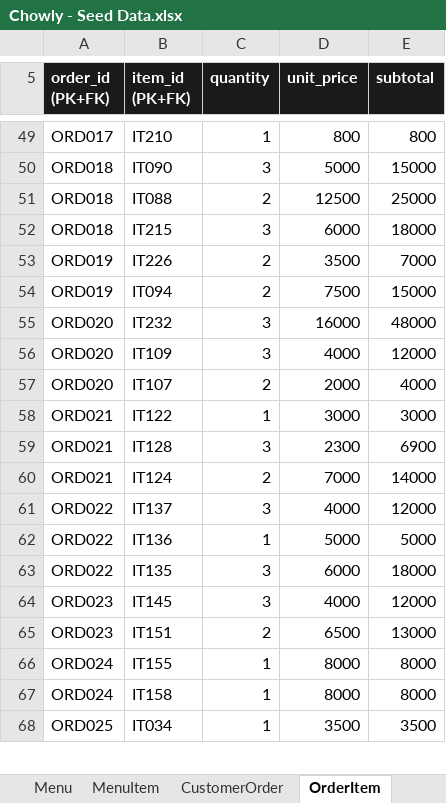
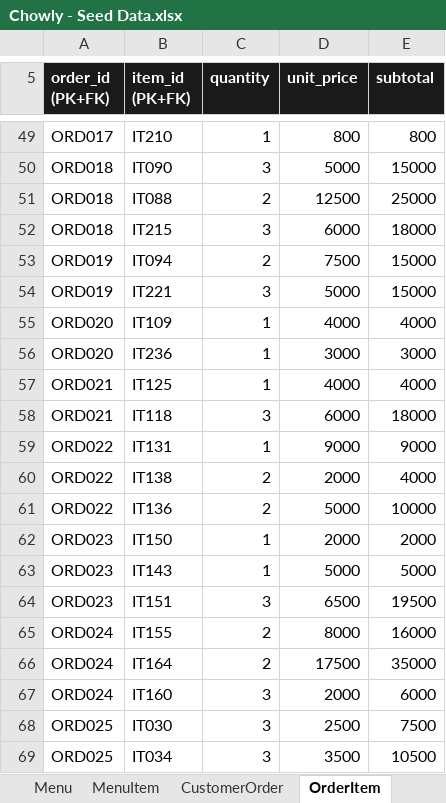
Before and after one commit to Thatguy-tobi/Chowly, an Excel workbook: Chowly - Seed Data.xlsx, sheet OrderItem, drawn as a sheet; only a part is shown, gaps mark what is left out; values as stored, in another font and other column widths than the file's, no borders; removed rows and columns are numbered as before the commit, all else as after; the diff covers the shown part only; the diff names each change by its address in the sheet, - before the commit and + after, or states it on an @@ line.

Commit message:
Keep in-flight orders current and stop ratings on unserved orders

```diff
--- a/Chowly - Seed Data.xlsx (sheet OrderItem)
+++ b/Chowly - Seed Data.xlsx (sheet OrderItem)
-row 53: ORD019 | IT226 | 2 | 3500 | 7000
-row 55: ORD020 | IT232 | 3 | 16000 | 48000
+row 54: ORD019 | IT221 | 3 | 5000 | 15000
-C55 (quantity): 3
+C55 (quantity): 1
-E55 (subtotal): 12000
+E55 (subtotal): 4000
-row 57: ORD020 | IT107 | 2 | 2000 | 4000
-A56 (order_id (PK+FK)): ORD021
+A56 (order_id (PK+FK)): ORD020
-B56 (item_id (PK+FK)): IT122
+B56 (item_id (PK+FK)): IT236
+row 57: ORD021 | IT125 | 1 | 4000 | 4000
-B58 (item_id (PK+FK)): IT128
+B58 (item_id (PK+FK)): IT118
-D58 (unit_price): 2300
+D58 (unit_price): 6000
-E58 (subtotal): 6900
+E58 (subtotal): 18000
-row 60: ORD021 | IT124 | 2 | 7000 | 14000
-row 61: ORD022 | IT137 | 3 | 4000 | 12000
+row 59: ORD022 | IT131 | 1 | 9000 | 9000
+row 60: ORD022 | IT138 | 2 | 2000 | 4000
-C61 (quantity): 1
+C61 (quantity): 2
-E61 (subtotal): 5000
+E61 (subtotal): 10000
-row 63: ORD022 | IT135 | 3 | 6000 | 18000
-row 64: ORD023 | IT145 | 3 | 4000 | 12000
+row 62: ORD023 | IT150 | 1 | 2000 | 2000
+row 63: ORD023 | IT143 | 1 | 5000 | 5000
-C64 (quantity): 2
+C64 (quantity): 3
-E64 (subtotal): 13000
+E64 (subtotal): 19500
-C65 (quantity): 1
+C65 (quantity): 2
-E65 (subtotal): 8000
+E65 (subtotal): 16000
-row 67: ORD024 | IT158 | 1 | 8000 | 8000
+row 66: ORD024 | IT164 | 2 | 17500 | 35000
+row 67: ORD024 | IT160 | 3 | 2000 | 6000
+row 68: ORD025 | IT030 | 3 | 2500 | 7500
-C69 (quantity): 1
+C69 (quantity): 3
-E69 (subtotal): 3500
+E69 (subtotal): 10500
```
Also changed, not shown: 22 added rows, 20 removed rows and 80 edited cells elsewhere in this sheet, sheet CustomerOrder, sheet Rating, sheet Complaint, sheet OrderPreparation, sheet Payment, sheet Summary, 2 other files.
